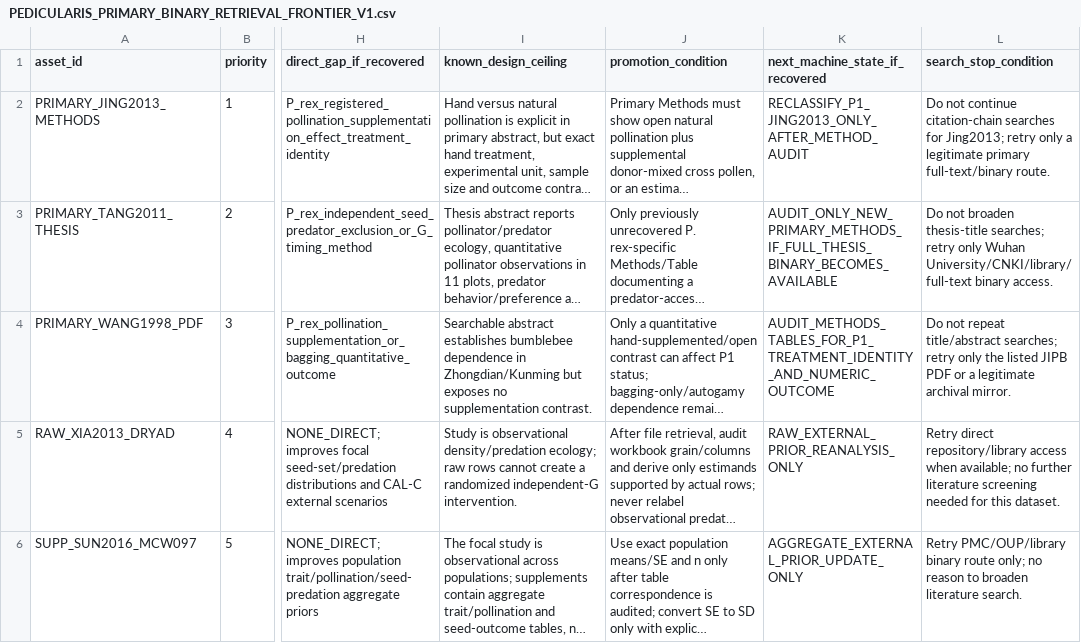
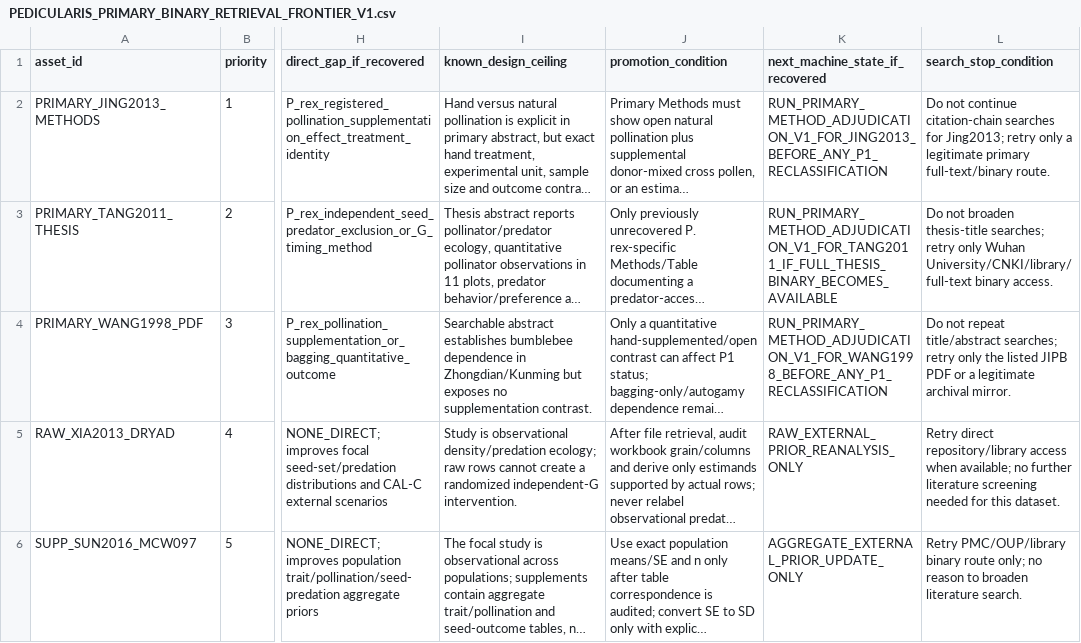
Before and after one commit to zuizui0223/sch, a CSV file: empirical/architecture/PEDICULARIS_PRIMARY_BINARY_RETRIEVAL_FRONTIER_V1.csv, drawn as a sheet; only a part is shown, gaps mark what is left out; long unchanged cells end in …; the diff names each change by its address in the sheet, - before the commit and + after, or states it on an @@ line.

Commit message:
Route primary binary retrieval frontier through adjudicator

```diff
--- a/empirical/architecture/PEDICULARIS_PRIMARY_BINARY_RETRIEVAL_FRONTIER_V1.csv
+++ b/empirical/architecture/PEDICULARIS_PRIMARY_BINARY_RETRIEVAL_FRONTIER_V1.csv
-K2 (next_machine_state_if_recovered): RECLASSIFY_P1_JING2013_ONLY_AFTER_METHOD_AUDIT
+K2 (next_machine_state_if_recovered): RUN_PRIMARY_METHOD_ADJUDICATION_V1_FOR_JING2013_BEFORE_ANY_P1_RECLASSIFICATION
-K3 (next_machine_state_if_recovered): AUDIT_ONLY_NEW_PRIMARY_METHODS_IF_FULL_THESIS_BINARY_BECOMES_AVAILABLE
+K3 (next_machine_state_if_recovered): RUN_PRIMARY_METHOD_ADJUDICATION_V1_FOR_TANG2011_IF_FULL_THESIS_BINARY_BECOMES_AVAILABLE
-K4 (next_machine_state_if_recovered): AUDIT_METHODS_TABLES_FOR_P1_TREATMENT_IDENTITY_AND_NUMERIC_OUTCOME
+K4 (next_machine_state_if_recovered): RUN_PRIMARY_METHOD_ADJUDICATION_V1_FOR_WANG1998_BEFORE_ANY_P1_RECLASSIFICATION
```
